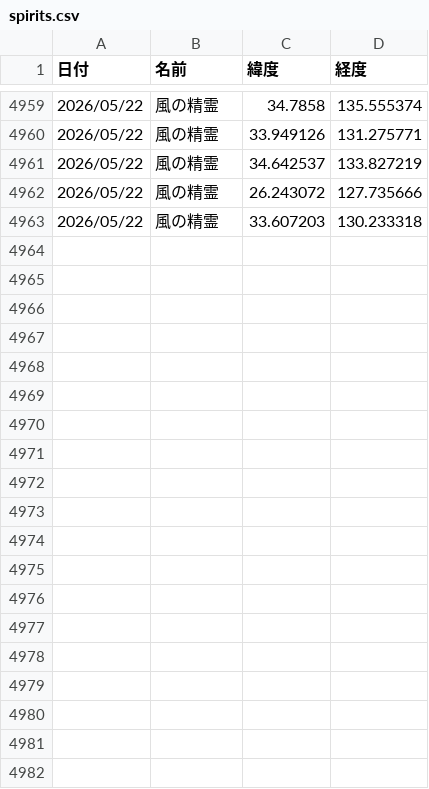
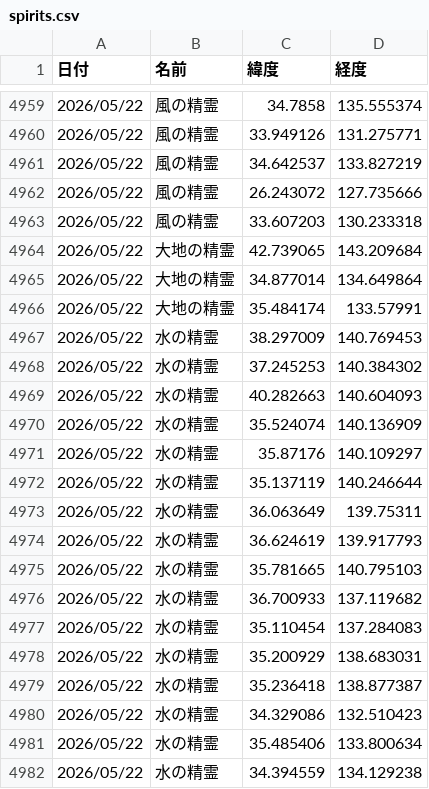
Before and after one commit to griever-0120/maboroshi, a CSV file: spirits.csv, drawn as a sheet; only a part is shown, gaps mark what is left out; the diff covers the shown part only.

```diff
--- a/spirits.csv
+++ b/spirits.csv
@@ -4963 +4963,20 @@
 2026/05/22,風の精霊,33.607203,130.233318
+2026/05/22,大地の精霊,42.739065,143.209684
+2026/05/22,大地の精霊,34.877014,134.649864
+2026/05/22,大地の精霊,35.484174,133.57991
+2026/05/22,水の精霊,38.297009,140.769453
+2026/05/22,水の精霊,37.245253,140.384302
+2026/05/22,水の精霊,40.282663,140.604093
+2026/05/22,水の精霊,35.524074,140.136909
+2026/05/22,水の精霊,35.87176,140.109297
+2026/05/22,水の精霊,35.137119,140.246644
+2026/05/22,水の精霊,36.063649,139.75311
+2026/05/22,水の精霊,36.624619,139.917793
+2026/05/22,水の精霊,35.781665,140.795103
+2026/05/22,水の精霊,36.700933,137.119682
+2026/05/22,水の精霊,35.110454,137.284083
+2026/05/22,水の精霊,35.200929,138.683031
+2026/05/22,水の精霊,35.236418,138.877387
+2026/05/22,水の精霊,34.329086,132.510423
+2026/05/22,水の精霊,35.485406,133.800634
+2026/05/22,水の精霊,34.394559,134.129238
```
Also changed, not shown: 20 added rows elsewhere in this file.
